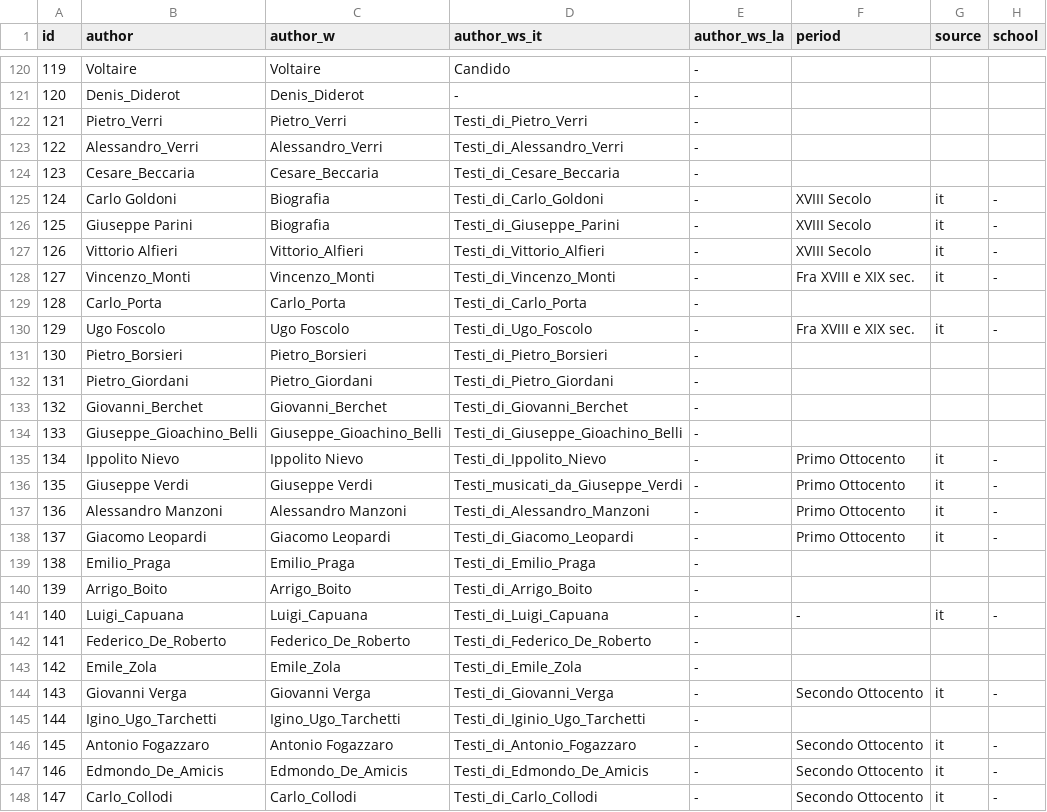
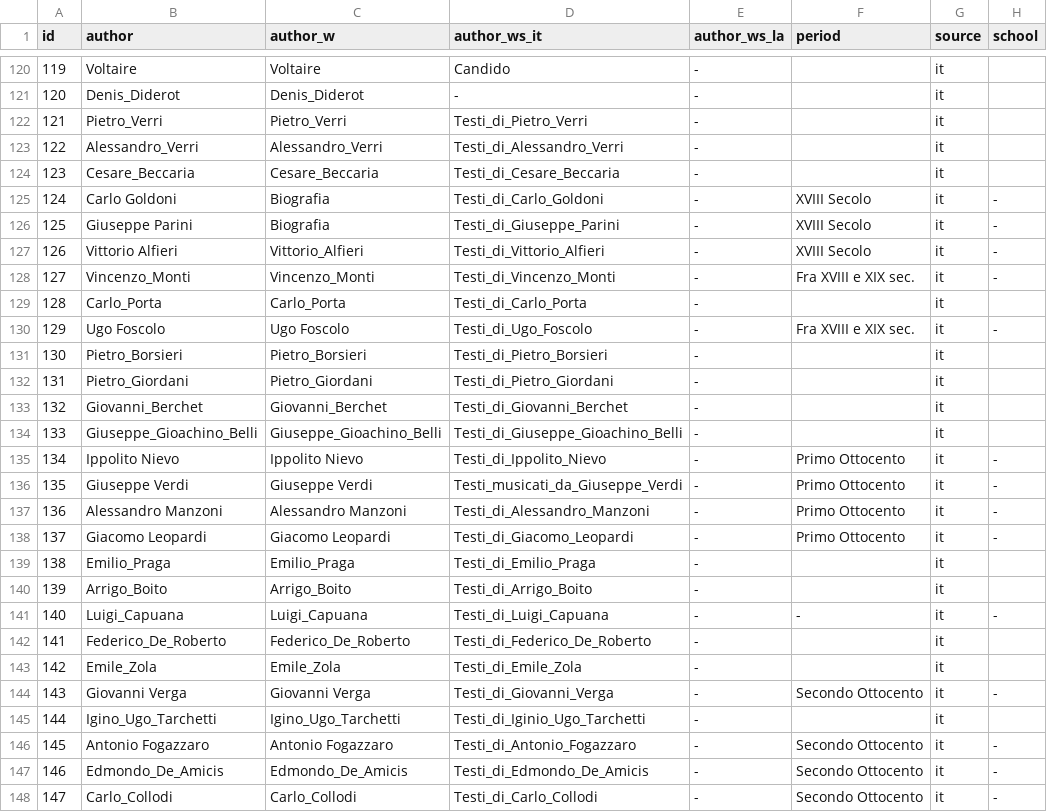
Before and after one commit to giovannipro/giovannipro.github.io, a TSV file: wikipedia-primary-school-italy/web-version/assets/data/authors.tsv, drawn as a sheet; only a part is shown, gaps mark what is left out; the diff covers the shown part only.

```diff
--- a/wikipedia-primary-school-italy/web-version/assets/data/authors.tsv
+++ b/wikipedia-primary-school-italy/web-version/assets/data/authors.tsv
@@ -120,6 +120,6 @@ id	author	author_w	author_ws_it	author_ws_la	period	source	school
-119	Voltaire	Voltaire	Candido	-			
-120	Denis_Diderot	Denis_Diderot	-	-			
-121	Pietro_Verri	Pietro_Verri	Testi_di_Pietro_Verri	-			
-122	Alessandro_Verri	Alessandro_Verri	Testi_di_Alessandro_Verri	-			
-123	Cesare_Beccaria	Cesare_Beccaria	Testi_di_Cesare_Beccaria	-			
+119	Voltaire	Voltaire	Candido	-		it	
+120	Denis_Diderot	Denis_Diderot	-	-		it	
+121	Pietro_Verri	Pietro_Verri	Testi_di_Pietro_Verri	-		it	
+122	Alessandro_Verri	Alessandro_Verri	Testi_di_Alessandro_Verri	-		it	
+123	Cesare_Beccaria	Cesare_Beccaria	Testi_di_Cesare_Beccaria	-		it	
 124	Carlo Goldoni	Biografia	Testi_di_Carlo_Goldoni	-	XVIII Secolo	it	-
@@ -128,8 +128,8 @@ id	author	author_w	author_ws_it	author_ws_la	period	source	school
 127	Vincenzo_Monti	Vincenzo_Monti	Testi_di_Vincenzo_Monti	-	Fra XVIII e XIX sec.	it	-
-128	Carlo_Porta	Carlo_Porta	Testi_di_Carlo_Porta	-			
+128	Carlo_Porta	Carlo_Porta	Testi_di_Carlo_Porta	-		it	
 129	Ugo Foscolo	Ugo Foscolo	Testi_di_Ugo_Foscolo	-	Fra XVIII e XIX sec.	it	-
-130	Pietro_Borsieri	Pietro_Borsieri	Testi_di_Pietro_Borsieri	-			
-131	Pietro_Giordani	Pietro_Giordani	Testi_di_Pietro_Giordani	-			
-132	Giovanni_Berchet	Giovanni_Berchet	Testi_di_Giovanni_Berchet	-			
-133	Giuseppe_Gioachino_Belli	Giuseppe_Gioachino_Belli	Testi_di_Giuseppe_Gioachino_Belli	-			
+130	Pietro_Borsieri	Pietro_Borsieri	Testi_di_Pietro_Borsieri	-		it	
+131	Pietro_Giordani	Pietro_Giordani	Testi_di_Pietro_Giordani	-		it	
+132	Giovanni_Berchet	Giovanni_Berchet	Testi_di_Giovanni_Berchet	-		it	
+133	Giuseppe_Gioachino_Belli	Giuseppe_Gioachino_Belli	Testi_di_Giuseppe_Gioachino_Belli	-		it	
 134	Ippolito Nievo	Ippolito Nievo	Testi_di_Ippolito_Nievo	-	Primo Ottocento	it	-
@@ -138,9 +138,9 @@ id	author	author_w	author_ws_it	author_ws_la	period	source	school
 137	Giacomo Leopardi	Giacomo Leopardi	Testi_di_Giacomo_Leopardi	-	Primo Ottocento	it	-
-138	Emilio_Praga	Emilio_Praga	Testi_di_Emilio_Praga	-			
-139	Arrigo_Boito	Arrigo_Boito	Testi_di_Arrigo_Boito	-			
+138	Emilio_Praga	Emilio_Praga	Testi_di_Emilio_Praga	-		it	
+139	Arrigo_Boito	Arrigo_Boito	Testi_di_Arrigo_Boito	-		it	
 140	Luigi_Capuana	Luigi_Capuana	Testi_di_Luigi_Capuana	-	-	it	-
-141	Federico_De_Roberto	Federico_De_Roberto	Testi_di_Federico_De_Roberto	-			
-142	Emile_Zola	Emile_Zola	Testi_di_Emile_Zola	-			
+141	Federico_De_Roberto	Federico_De_Roberto	Testi_di_Federico_De_Roberto	-		it	
+142	Emile_Zola	Emile_Zola	Testi_di_Emile_Zola	-		it	
 143	Giovanni Verga	Giovanni Verga	Testi_di_Giovanni_Verga	-	Secondo Ottocento	it	-
-144	Igino_Ugo_Tarchetti	Igino_Ugo_Tarchetti	Testi_di_Iginio_Ugo_Tarchetti	-			
+144	Igino_Ugo_Tarchetti	Igino_Ugo_Tarchetti	Testi_di_Iginio_Ugo_Tarchetti	-		it	
 145	Antonio Fogazzaro	Antonio Fogazzaro	Testi_di_Antonio_Fogazzaro	-	Secondo Ottocento	it	-
```
Also changed, not shown: 90 edited cells elsewhere in this file, 4 other files.
